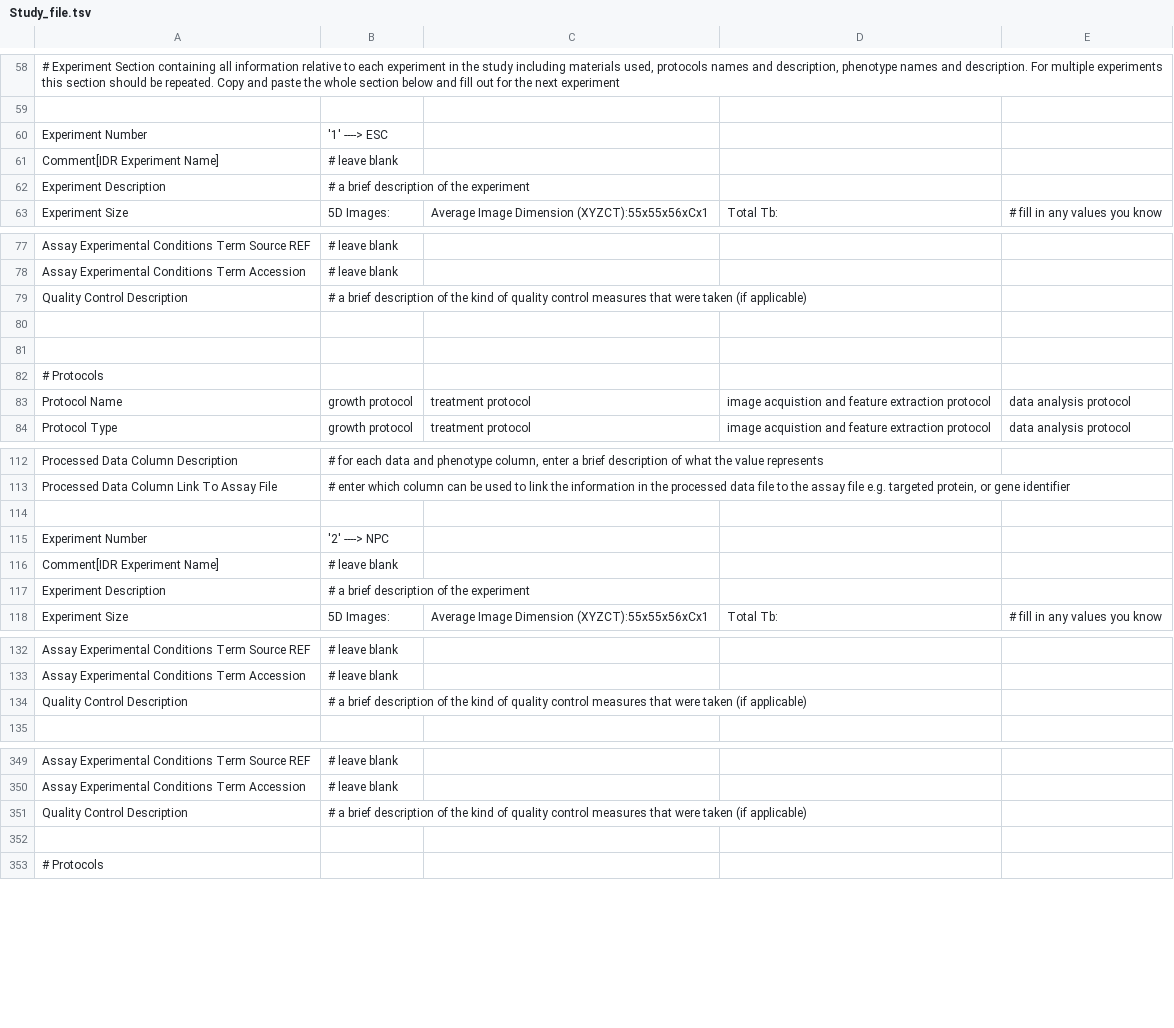
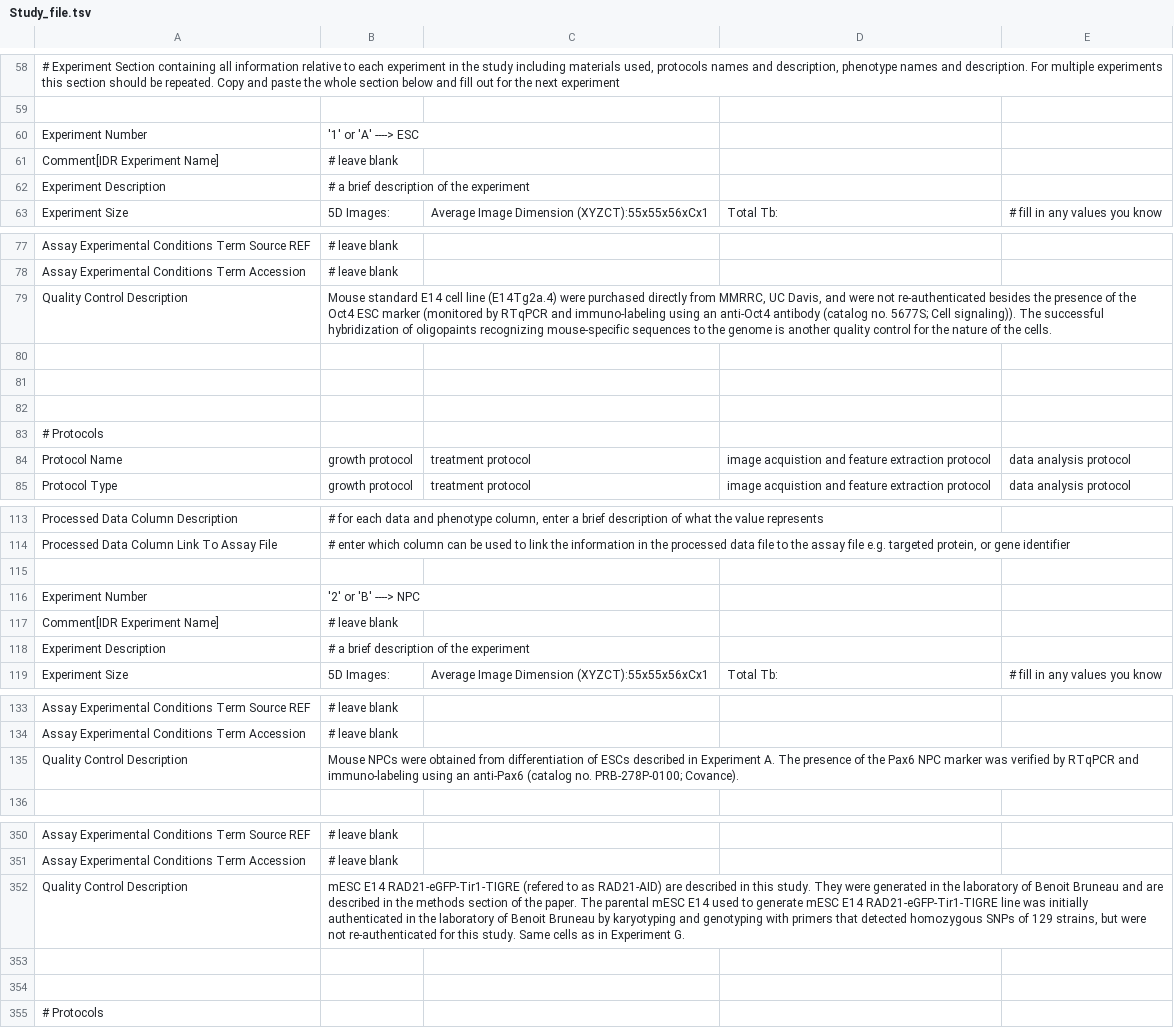
Before and after one commit to Georgesalzoghby/Image-Data-Annotation, a TSV file: Study_file.tsv, drawn as a sheet; only a part is shown, gaps mark what is left out; addresses are those after the commit; the diff covers the shown part only; the diff names each change by its address in the sheet, - before the commit and + after, or states it on an @@ line.

Commit message:
Update Study_file.tsv

```diff
--- a/Study_file.tsv
+++ b/Study_file.tsv
-B60: '1' ----> ESC
+B60: '1' or 'A' ----> ESC
-B79: # a brief description of the kind of quality control measures that were taken (if applicable)
+B79: Mouse standard E14 cell line (E14Tg2a.4) were purchased directly from MMRRC, UC Davis, and were not re-authenticated besides the presence of the Oct4 ESC marker (monitored by RTqPCR and immuno-labeling using an anti-Oct4 antibody (catalog no. 5677S; Cell signaling)). The successful hybridization of oligopaints recognizing mouse-specific sequences to the genome is another quality control for the nature of the cells.
+row 82: (empty)
-B116: '2' ----> NPC
+B116: '2' or 'B' ----> NPC
-B135: # a brief description of the kind of quality control measures that were taken (if applicable)
+B135: Mouse NPCs were obtained from differentiation of ESCs described in Experiment A. The presence of the Pax6 NPC marker was verified by RTqPCR and immuno-labeling using an anti-Pax6 (catalog no. PRB-278P-0100; Covance).
-B352: # a brief description of the kind of quality control measures that were taken (if applicable)
+B352: mESC E14 RAD21-eGFP-Tir1-TIGRE (refered to as RAD21-AID) are described in this study. They were generated in the laboratory of Benoit Bruneau and are described in the methods section of the paper. The parental mESC E14 used to generate mESC E14 RAD21-eGFP-Tir1-TIGRE line was initially authenticated in the laboratory of Benoit Bruneau by karyotyping and genotyping with primers that detected homozygous SNPs of 129 strains, but were not re-authenticated for this study. Same cells as in Experiment G.
+row 354: (empty)
```
Also changed, not shown: 19 edited cells elsewhere in this file.
